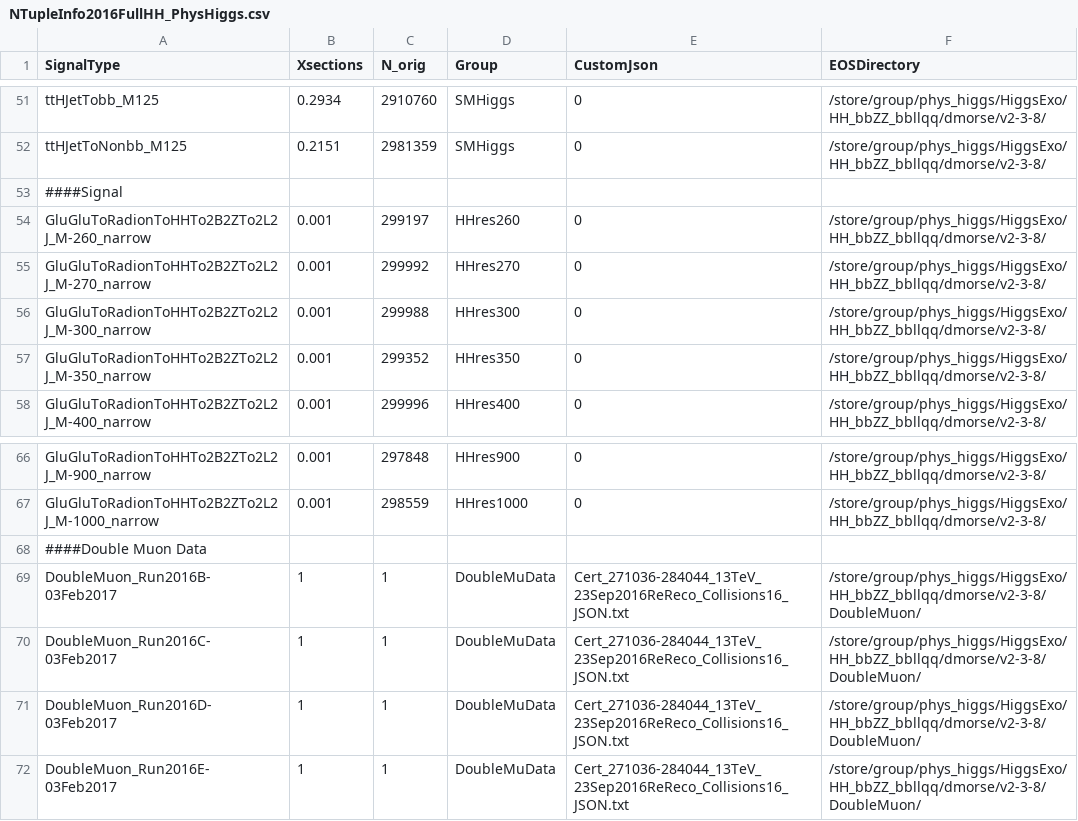
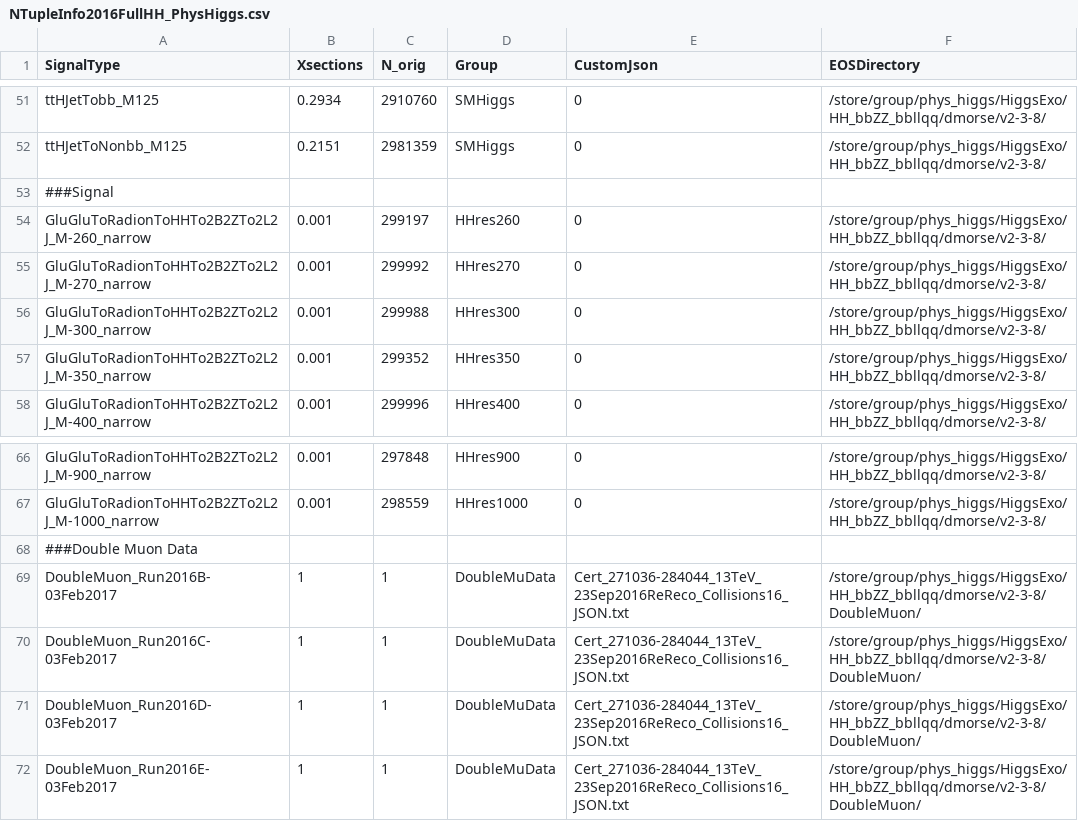
Before and after one commit to DavidMorse/LQ2Analysis, a CSV file: NTupleInfo2016FullHH_PhysHiggs.csv, drawn as a sheet; only a part is shown, gaps mark what is left out; the diff covers the shown part only.

```diff
--- a/NTupleInfo2016FullHH_PhysHiggs.csv
+++ b/NTupleInfo2016FullHH_PhysHiggs.csv
@@ -52,3 +52,3 @@ ttHJetTobb_M125,0.2934,2910760,SMHiggs,0,/store/group/phys_higgs/HiggsExo/HH_bbZ
 ttHJetToNonbb_M125,0.2151,2981359,SMHiggs,0,/store/group/phys_higgs/HiggsExo/HH_bbZZ_bbllqq/dmorse/v2-3-8/
-####Signal
+###Signal
 GluGluToRadionToHHTo2B2ZTo2L2J_M-260_narrow,0.001,299197,HHres260,0,/store/group/phys_higgs/HiggsExo/HH_bbZZ_bbllqq/dmorse/v2-3-8/
@@ -67,3 +67,3 @@ GluGluToRadionToHHTo2B2ZTo2L2J_M-900_narrow,0.001,297848,HHres900,0,/store/group
 GluGluToRadionToHHTo2B2ZTo2L2J_M-1000_narrow,0.001,298559,HHres1000,0,/store/group/phys_higgs/HiggsExo/HH_bbZZ_bbllqq/dmorse/v2-3-8/
-####Double Muon Data
+###Double Muon Data
 DoubleMuon_Run2016B-03Feb2017,1,1,DoubleMuData,Cert_271036-284044_13TeV_23Sep2016ReReco_Collisions16_JSON.txt,/store/group/phys_higgs/HiggsExo/HH_bbZZ_bbllqq/dmorse/v2-3-8/DoubleMuon/
```
Also changed, not shown: 14 added rows, 14 removed rows and 7 edited cells elsewhere in this file, NTupleInfo2016Full.csv, 10 other files.
